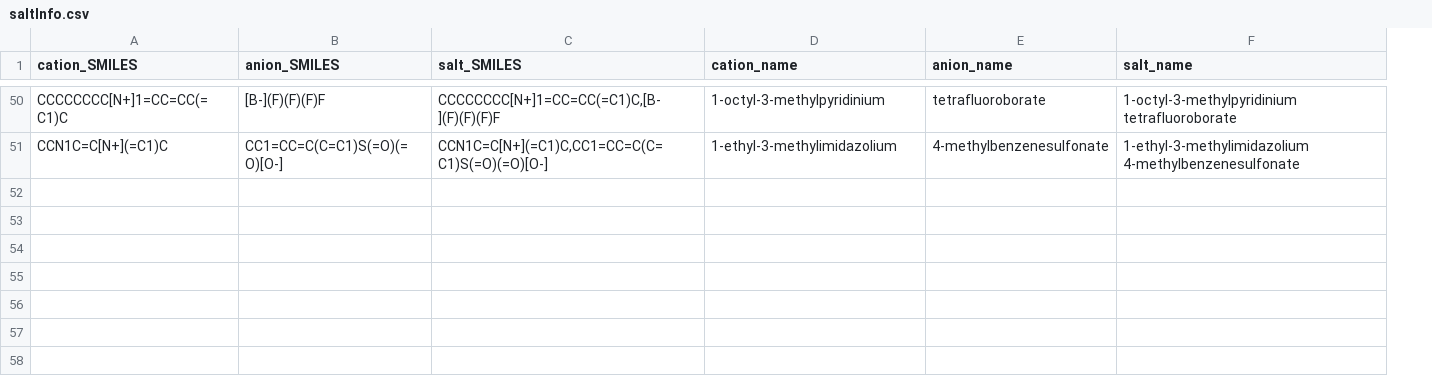
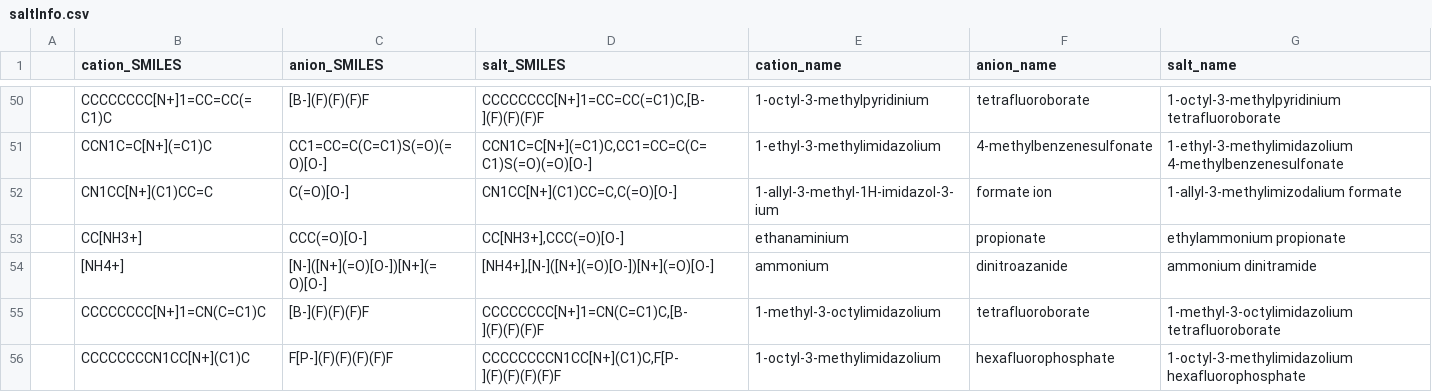
Before and after one commit to wesleybeckner/gains, a CSV file: gains/data/saltInfo.csv, drawn as a sheet; only a part is shown, gaps mark what is left out; the diff covers the shown part only; the diff names each change by its address in the sheet, - before the commit and + after, or states it on an @@ line.

```diff
--- a/gains/data/saltInfo.csv
+++ b/gains/data/saltInfo.csv
+column A, empty
+row 52:  | CN1CC[N+](C1)CC=C | C(=O)[O-] | CN1CC[N+](C1)CC=C,C(=O)[O-] | 1-allyl-3-methyl-1H-imidazol-3-ium | formate ion | 1-allyl-3-methylimizodalium formate
+row 53:  | CC[NH3+] | CCC(=O)[O-] | CC[NH3+],CCC(=O)[O-] | ethanaminium | propionate | ethylammonium propionate
+row 54:  | [NH4+] | [N-]([N+](=O)[O-])[N+](=O)[O-] | [NH4+],[N-]([N+](=O)[O-])[N+](=O)[O-] | ammonium | dinitroazanide | ammonium dinitramide
+row 55:  | CCCCCCCC[N+]1=CN(C=C1)C | [B-](F)(F)(F)F | CCCCCCCC[N+]1=CN(C=C1)C,[B-](F)(F)(F)F | 1-methyl-3-octylimidazolium | tetrafluoroborate | 1-methyl-3-octylimidazolium tetrafluoroborate
+row 56:  | CCCCCCCCN1CC[N+](C1)C | F[P-](F)(F)(F)(F)F | CCCCCCCCN1CC[N+](C1)C,F[P-](F)(F)(F)(F)F | 1-octyl-3-methylimidazolium | hexafluorophosphate | 1-octyl-3-methylimidazolium hexafluorophosphate
```
Also changed, not shown: 5 added rows and 2 edited cells elsewhere in this file, 8 other files.
